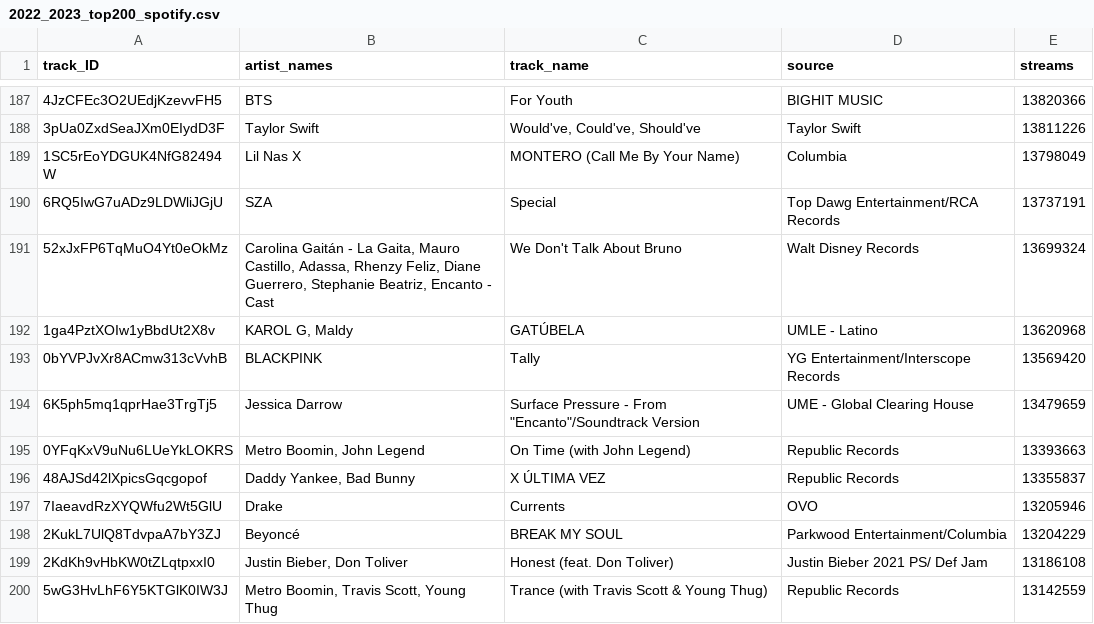
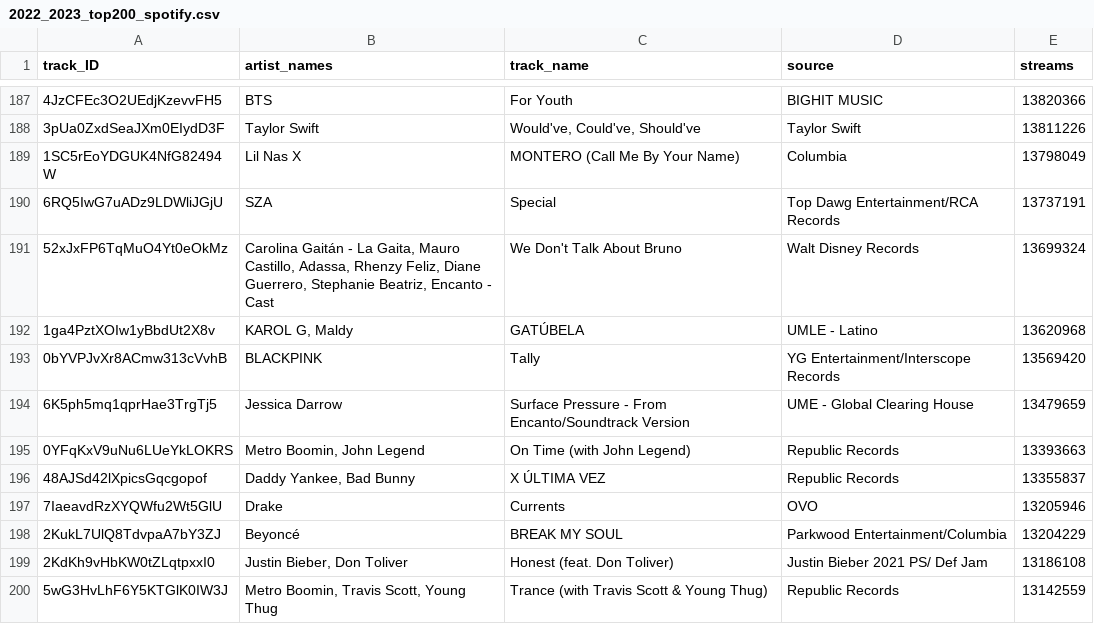
Before and after one commit to pfeiff26/spotitrends_2021, a CSV file: 2022_2023_top200_spotify.csv, drawn as a sheet; only a part is shown, gaps mark what is left out.

Commit message:
Updated File

```diff
--- a/2022_2023_top200_spotify.csv
+++ b/2022_2023_top200_spotify.csv
@@ -193,3 +193,3 @@
 0bYVPJvXr8ACmw313cVvhB;BLACKPINK;Tally;YG Entertainment/Interscope Records;13569420
-6K5ph5mq1qprHae3TrgTj5;Jessica Darrow;"Surface Pressure - From ""Encanto""/Soundtrack Version";UME - Global Clearing House;13479659
+6K5ph5mq1qprHae3TrgTj5;Jessica Darrow;Surface Pressure - From Encanto/Soundtrack Version;UME - Global Clearing House;13479659
 0YFqKxV9uNu6LUeYkLOKRS;Metro Boomin, John Legend;On Time (with John Legend);Republic Records;13393663
```
